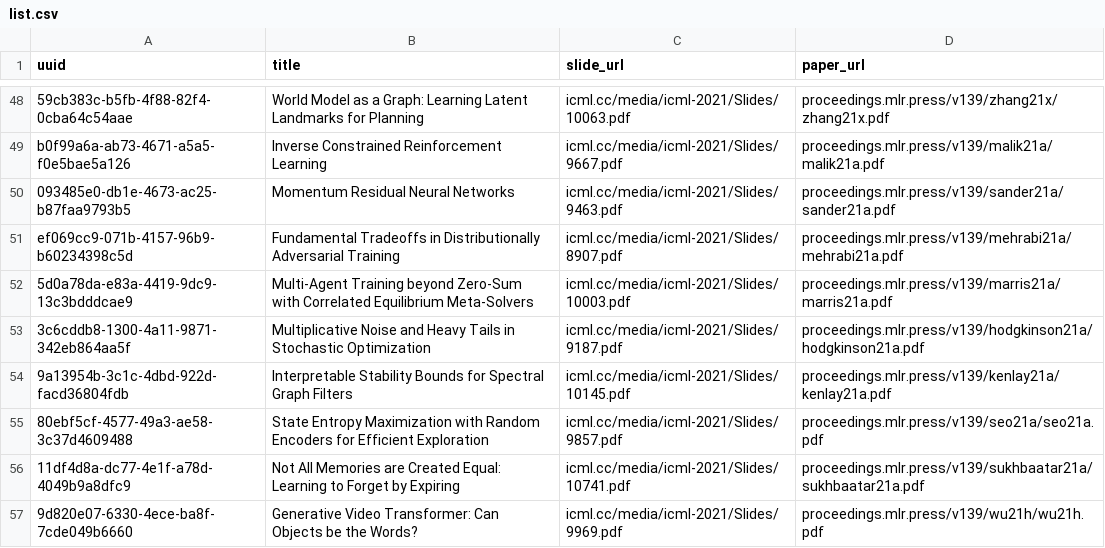
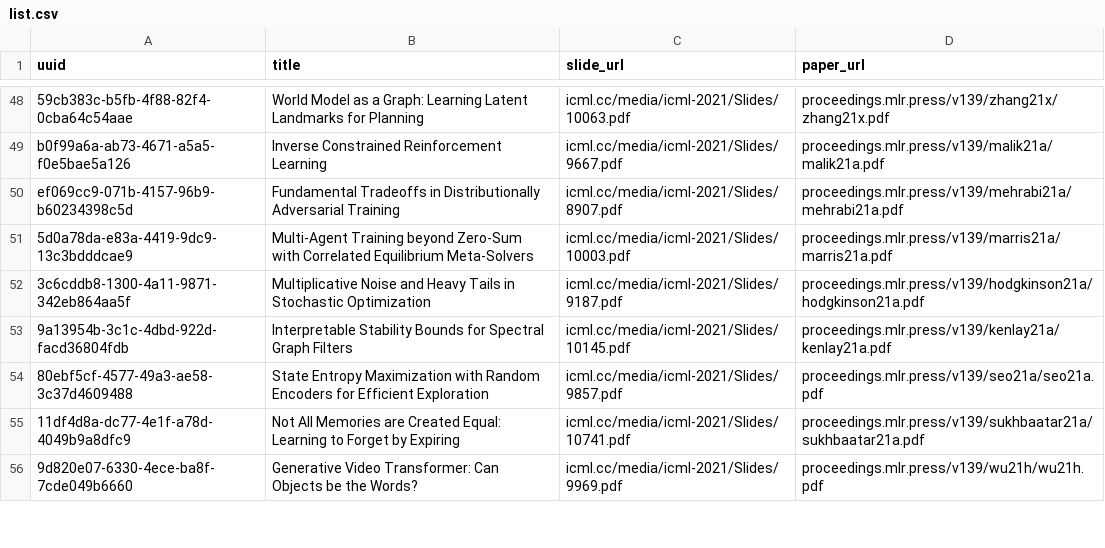
Before and after one commit to quantaji/sciduet-rebuild, a CSV file: data/icml_2021/list.csv, drawn as a sheet; only a part is shown, gaps mark what is left out; the diff names each change by its address in the sheet, - before the commit and + after, or states it on an @@ line.

```diff
--- a/data/icml_2021/list.csv
+++ b/data/icml_2021/list.csv
-row 50: 093485e0-db1e-4673-ac25-b87faa9793b5 | Momentum Residual Neural Networks | icml.cc/media/icml-2021/Slides/9463.pdf | proceedings.mlr.press/v139/sander21a/sander21a.pdf
```
Also changed, not shown: 2 other files.
